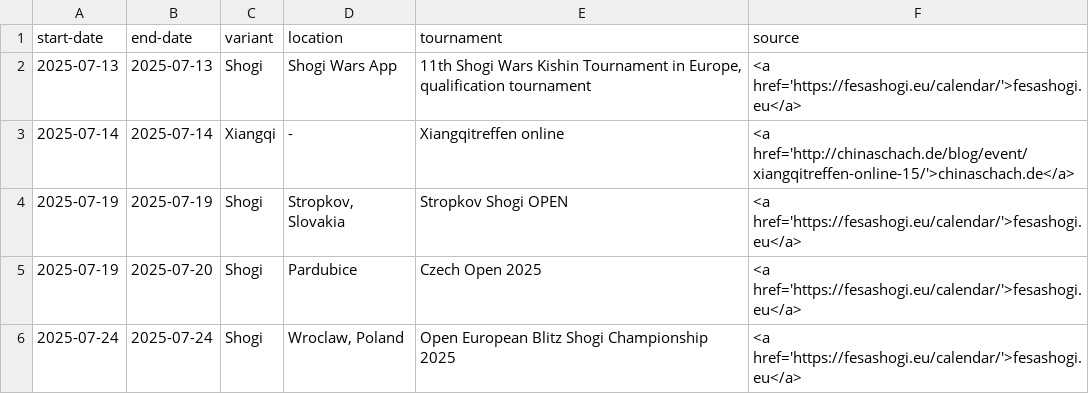
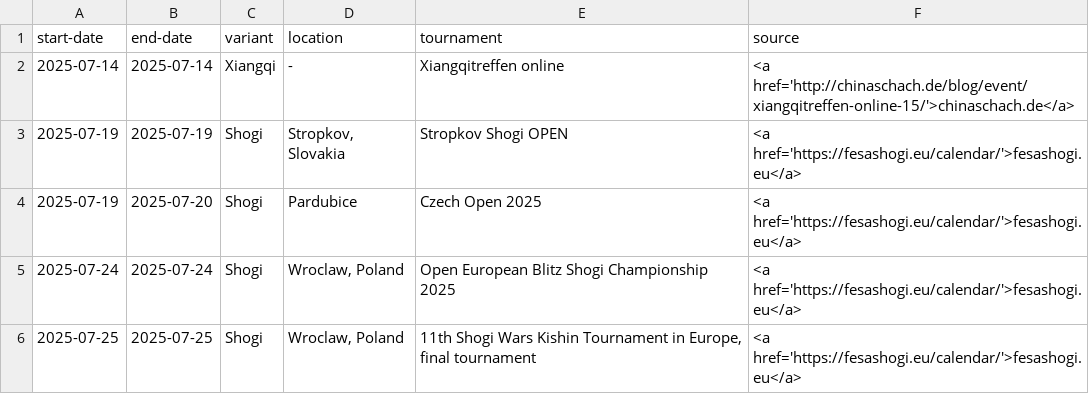
Before and after one commit to chess-variants/chess-variants.github.io, a TSV file: _data/tournaments.tsv, drawn as a sheet; only a part is shown; the shorter side is filled out with more unchanged rows; the diff names each change by its address in the sheet, - before the commit and + after, or states it on an @@ line.

```diff
--- a/_data/tournaments.tsv
+++ b/_data/tournaments.tsv
-row 2: 2025-07-13 | 2025-07-13 | Shogi | Shogi Wars App | 11th Shogi Wars Kishin Tournament in Europe, qualification tournament | <a href='https://fesashogi.eu/calendar/'>fesashogi.eu</a>
```
